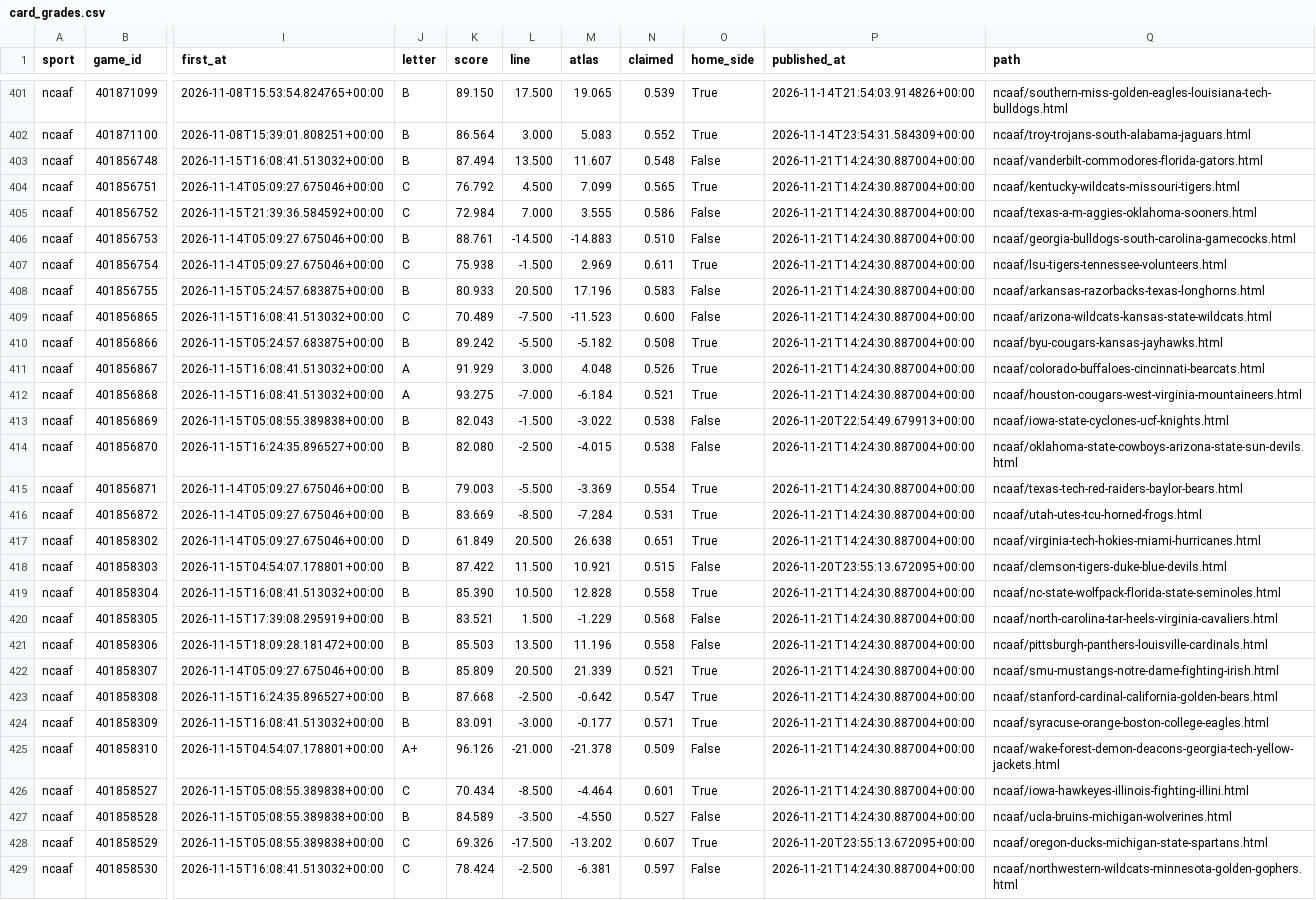
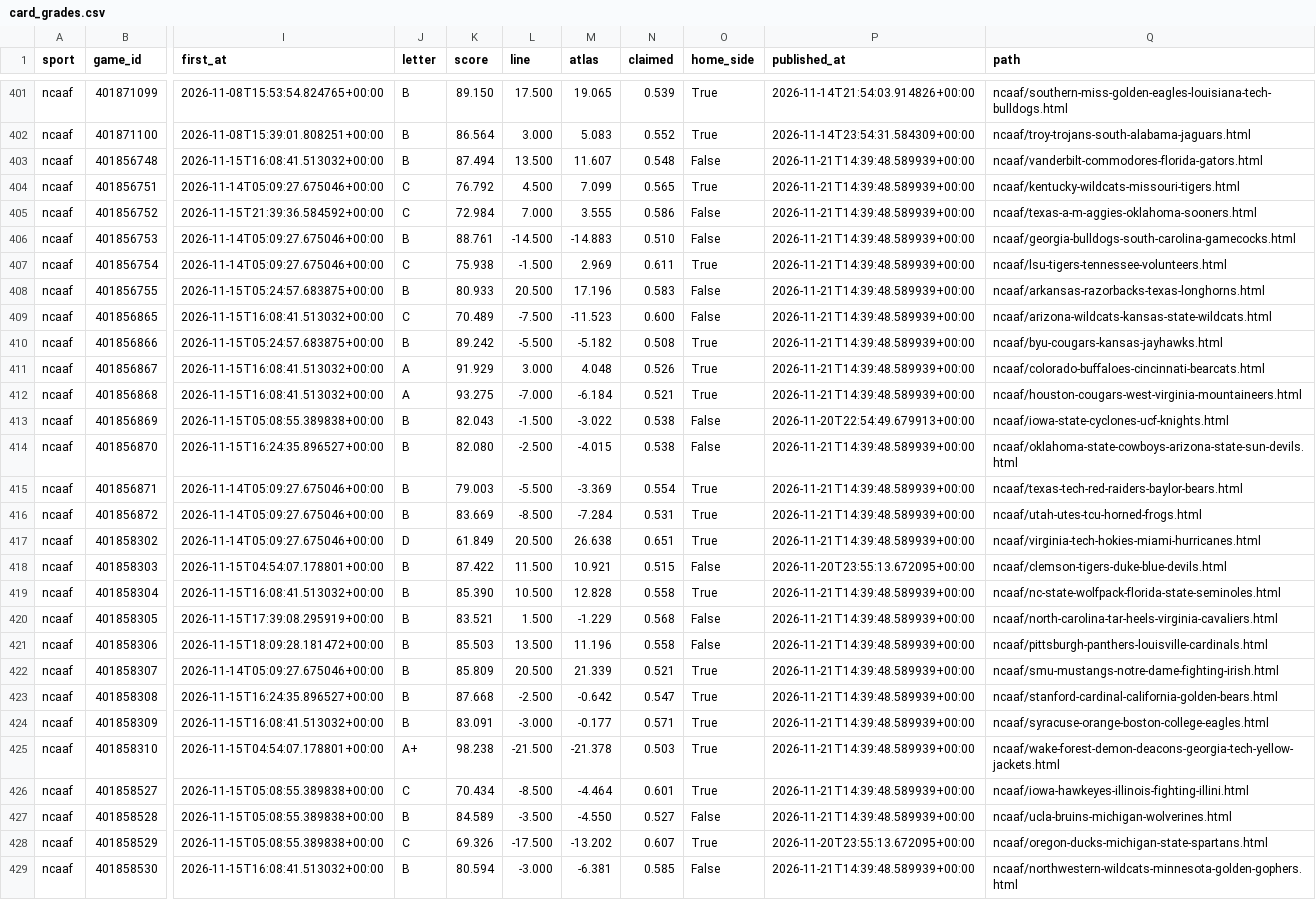
Before and after one commit to EdgeCash/Atlas, a CSV file: tracking/card_grades.csv, drawn as a sheet; only a part is shown, gaps mark what is left out; the diff covers the shown part only; the diff names each change by its address in the sheet, - before the commit and + after, or states it on an @@ line.

```diff
--- a/tracking/card_grades.csv
+++ b/tracking/card_grades.csv
-P403:P412 (published_at): 2026-11-21T14:24:30.887004+00:00
+P403:P412 (published_at): 2026-11-21T14:39:48.589939+00:00
-P414:P417 (published_at): 2026-11-21T14:24:30.887004+00:00
+P414:P417 (published_at): 2026-11-21T14:39:48.589939+00:00
-P419:P427 (published_at): 2026-11-21T14:24:30.887004+00:00
+P419:P427 (published_at): 2026-11-21T14:39:48.589939+00:00
-K425 (score): 96.126
+K425 (score): 98.238
-L425 (line): -21.000
+L425 (line): -21.500
-N425 (claimed): 0.509
+N425 (claimed): 0.503
-O425 (home_side): False
+O425 (home_side): True
-J429 (letter): C
+J429 (letter): B
-K429 (score): 78.424
+K429 (score): 80.594
-L429 (line): -2.500
+L429 (line): -3.000
-N429 (claimed): 0.597
+N429 (claimed): 0.585
-P429 (published_at): 2026-11-21T14:24:30.887004+00:00
+P429 (published_at): 2026-11-21T14:39:48.589939+00:00
```
Also changed, not shown: 66 edited cells elsewhere in this file, tracking/games.csv, tracking/runs.csv, 10 other files.
